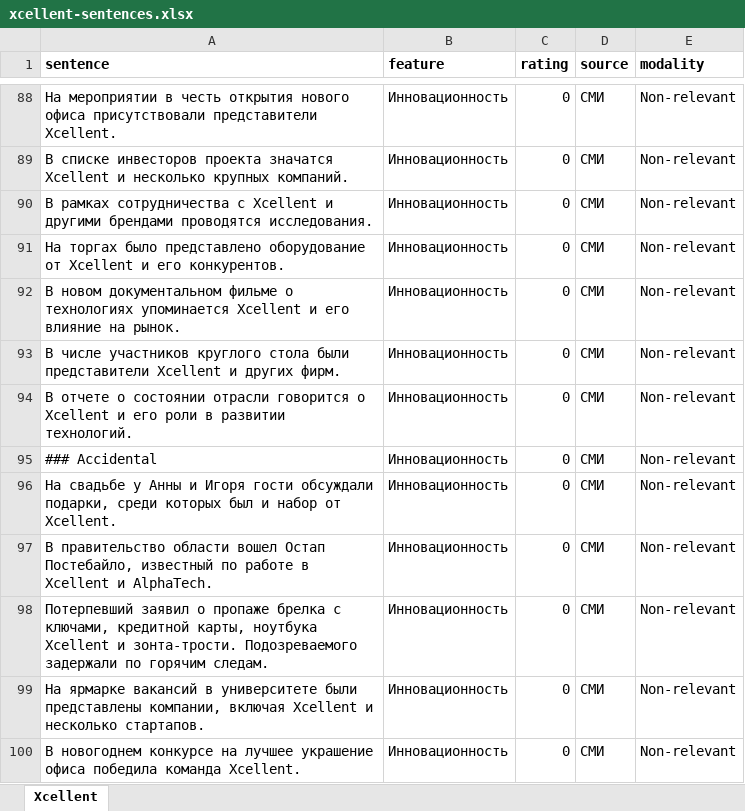
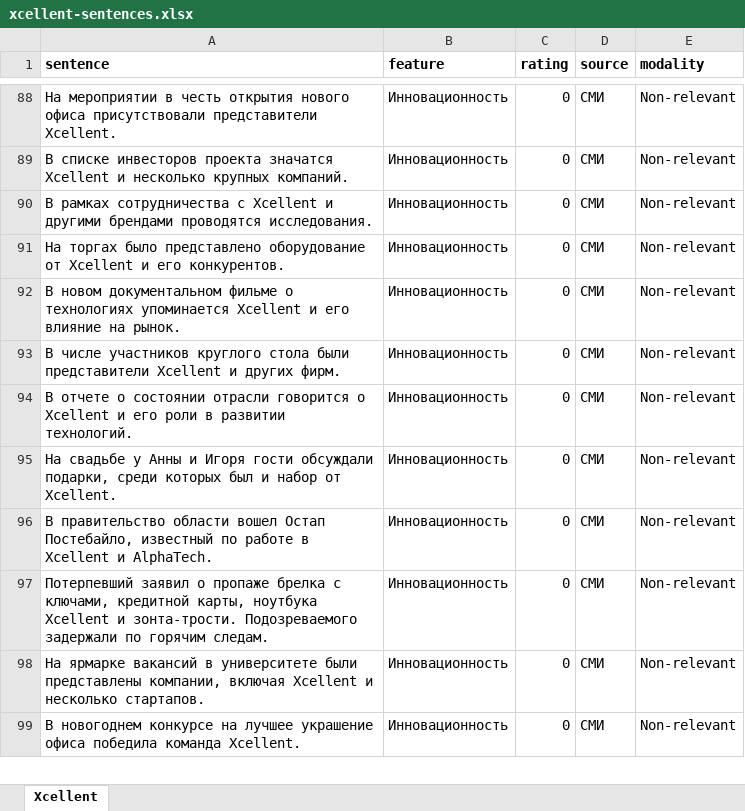
Before and after one commit to Marwolaeth/SemanticDifferentialNLP, an Excel workbook: data/xcellent-sentences.xlsx, sheet Xcellent, drawn as a sheet; only a part is shown, gaps mark what is left out; values as stored, in another font and other column widths than the file's, no borders; the diff names each change by its address in the sheet, - before the commit and + after, or states it on an @@ line.

Commit message:
Fixed fake dataset

```diff
--- a/data/xcellent-sentences.xlsx (sheet Xcellent)
+++ b/data/xcellent-sentences.xlsx (sheet Xcellent)
-row 95: ### Accidental | Инновационность | 0 | СМИ | Non-relevant
```
